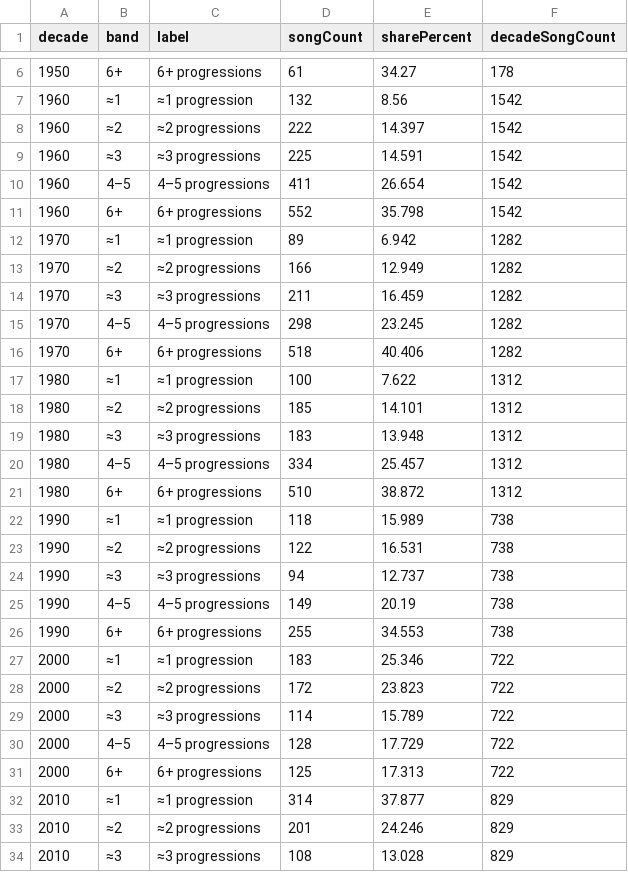
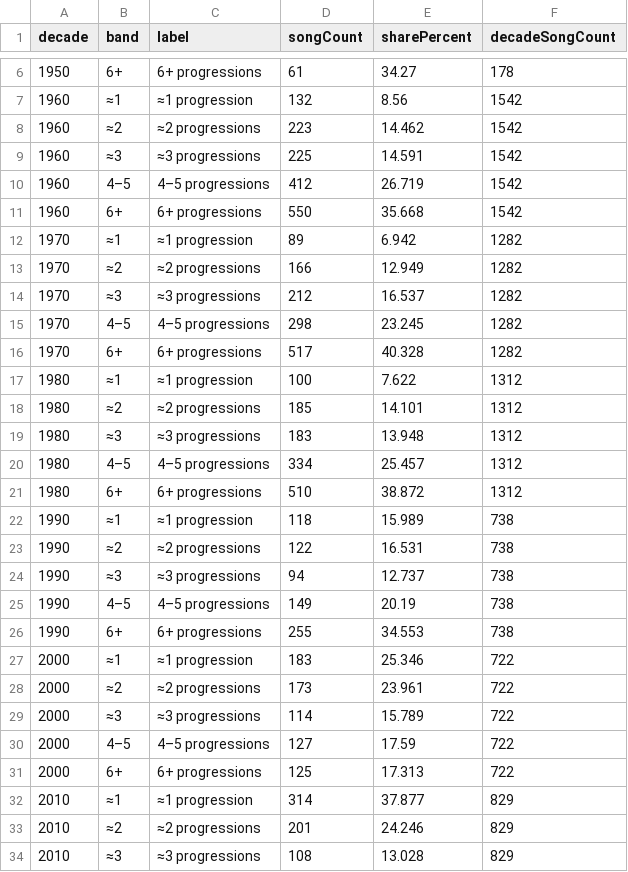
Before and after one commit to the-pudding/harmony, a CSV file: src/data/charts/effective-progressions-by-decade.csv, drawn as a sheet; only a part is shown, gaps mark what is left out.

```diff
--- a/src/data/charts/effective-progressions-by-decade.csv
+++ b/src/data/charts/effective-progressions-by-decade.csv
@@ -7,11 +7,11 @@ decade,band,label,songCount,sharePercent,decadeSongCount
 1960,≈1,≈1 progression,132,8.56,1542
-1960,≈2,≈2 progressions,222,14.397,1542
+1960,≈2,≈2 progressions,223,14.462,1542
 1960,≈3,≈3 progressions,225,14.591,1542
-1960,4–5,4–5 progressions,411,26.654,1542
-1960,6+,6+ progressions,552,35.798,1542
+1960,4–5,4–5 progressions,412,26.719,1542
+1960,6+,6+ progressions,550,35.668,1542
 1970,≈1,≈1 progression,89,6.942,1282
 1970,≈2,≈2 progressions,166,12.949,1282
-1970,≈3,≈3 progressions,211,16.459,1282
+1970,≈3,≈3 progressions,212,16.537,1282
 1970,4–5,4–5 progressions,298,23.245,1282
-1970,6+,6+ progressions,518,40.406,1282
+1970,6+,6+ progressions,517,40.328,1282
 1980,≈1,≈1 progression,100,7.622,1312
@@ -27,5 +27,5 @@ decade,band,label,songCount,sharePercent,decadeSongCount
 2000,≈1,≈1 progression,183,25.346,722
-2000,≈2,≈2 progressions,172,23.823,722
+2000,≈2,≈2 progressions,173,23.961,722
 2000,≈3,≈3 progressions,114,15.789,722
-2000,4–5,4–5 progressions,128,17.729,722
+2000,4–5,4–5 progressions,127,17.59,722
 2000,6+,6+ progressions,125,17.313,722
```
Also changed, not shown: src/data/charts/effective-progressions.csv, src/data/charts/top-progressions.csv, 6 other files.
